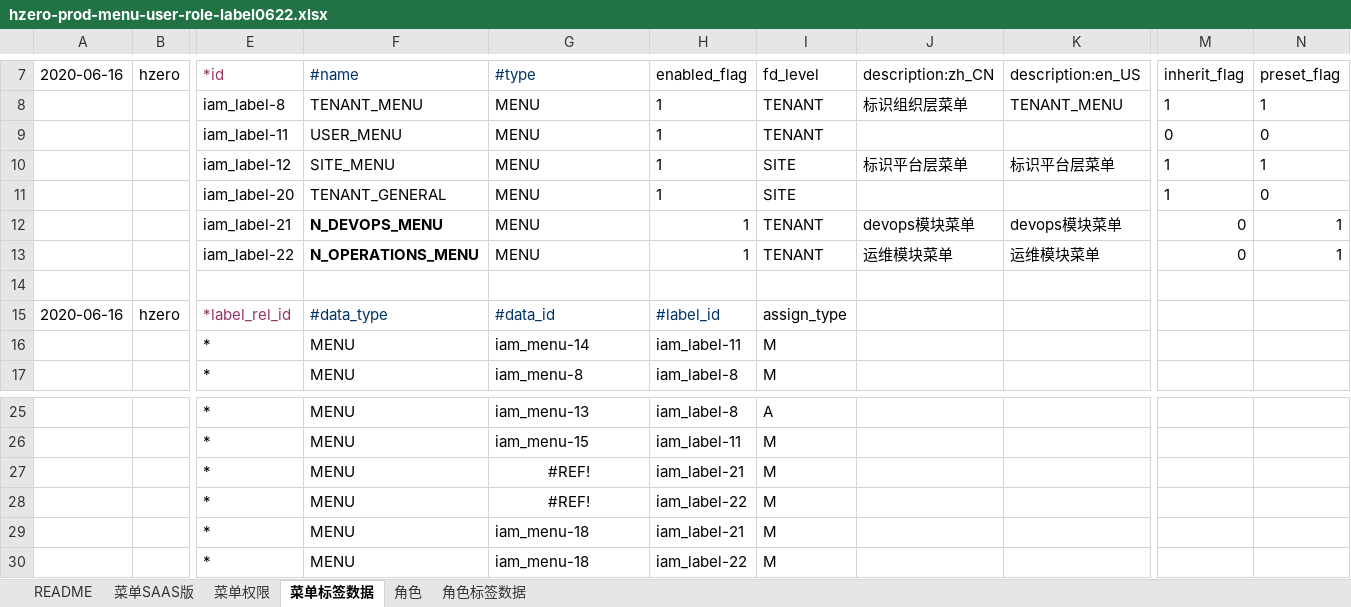
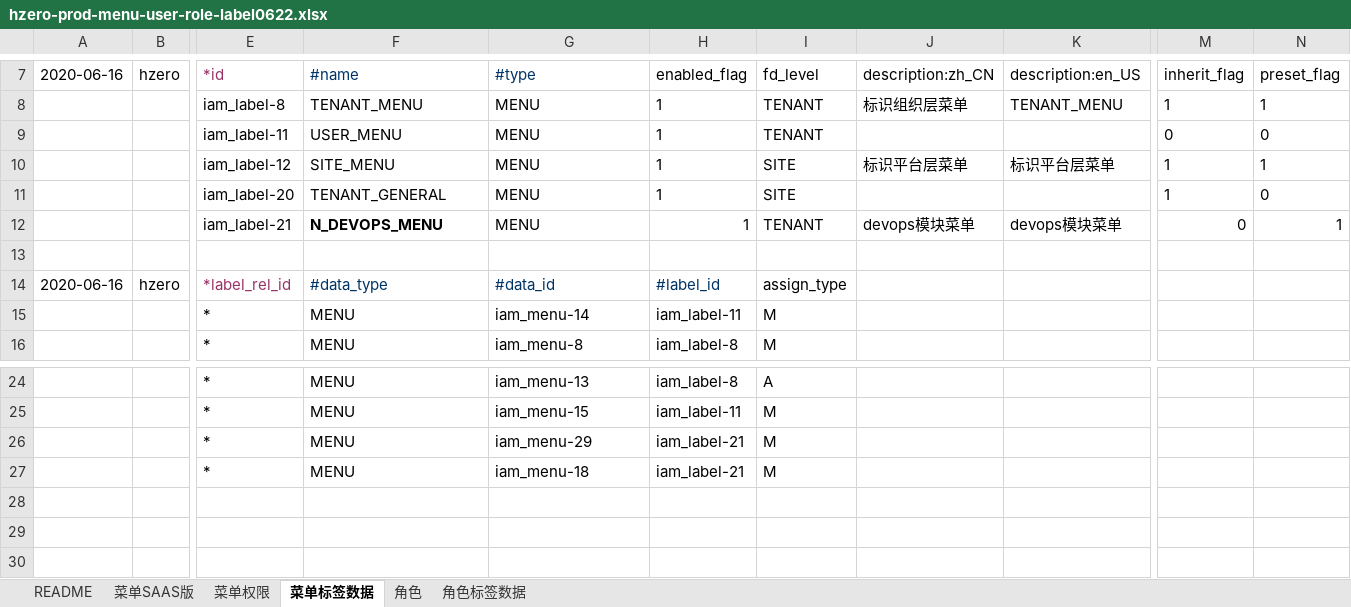
Before and after one commit to open-hand/prod-repo-service, an Excel workbook: src/main/resources/script/db/init-data/hrds_prod_repo/hzero_platform/hzero-prod-menu-user-role-label0622.xlsx, sheet 菜单标签数据, drawn as a sheet; only a part is shown, gaps mark what is left out; values as stored, in another font and other column widths than the file's, no borders; removed rows and columns are numbered as before the commit, all else as after; rows hold the shown columns only; the diff names each change by its address in the sheet, - before the commit and + after, or states it on an @@ line.

Commit message:
[FIX] 修改execl

```diff
--- a/src/main/resources/script/db/init-data/hrds_prod_repo/hzero_platform/hzero-prod-menu-user-role-label0622.xlsx (sheet 菜单标签数据)
+++ b/src/main/resources/script/db/init-data/hrds_prod_repo/hzero_platform/hzero-prod-menu-user-role-label0622.xlsx (sheet 菜单标签数据)
-row 13:  |  | iam_label-22 | N_OPERATIONS_MENU | MENU | 1 | TENANT | 运维模块菜单 | 运维模块菜单 | 0 | 1
-G26 (#type): #REF!
+G26 (#type): iam_menu-29
-G26 alignment: center
+G26 alignment: left
-row 28:  |  | * | MENU | #REF! | iam_label-22 | M
-row 30:  |  | * | MENU | iam_menu-18 | iam_label-22 | M
```
